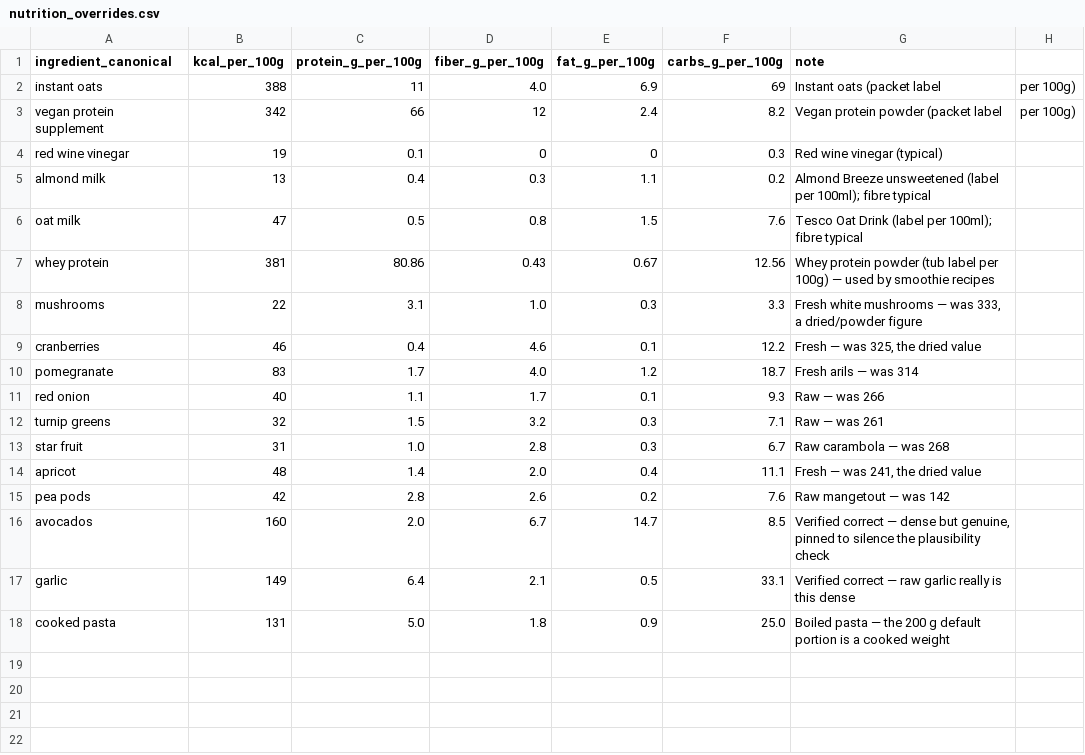
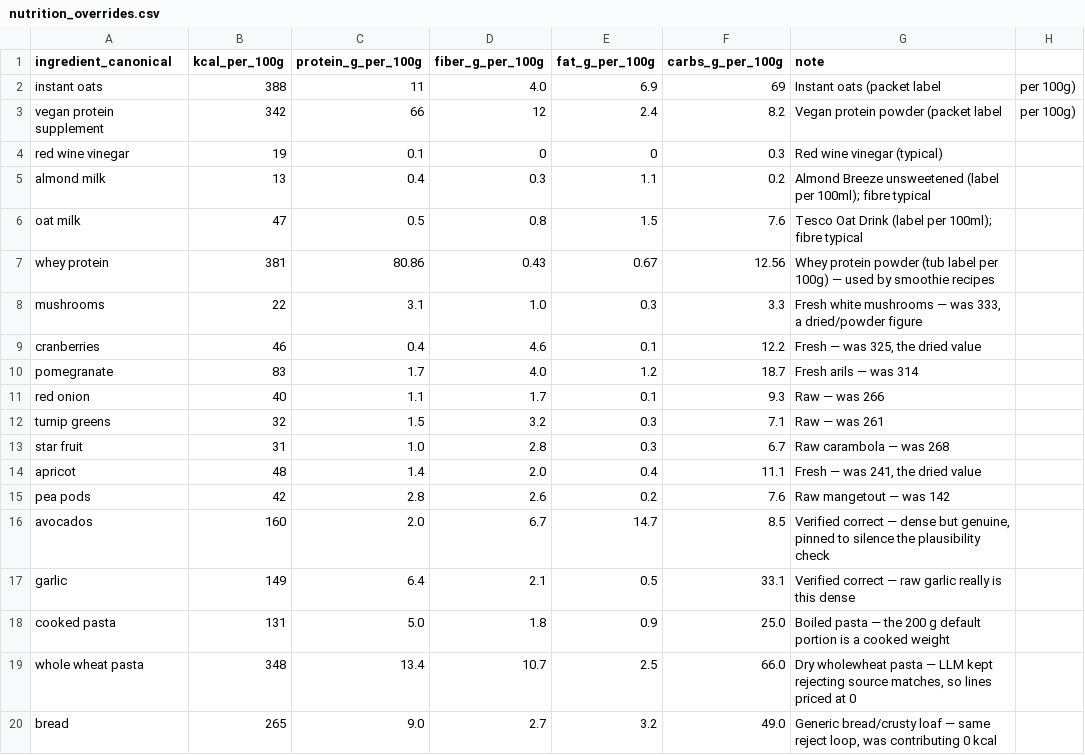
Before and after one commit to Matt1303/meal_planning, a CSV file: config/nutrition_overrides.csv, drawn as a sheet.

```diff
--- a/config/nutrition_overrides.csv
+++ b/config/nutrition_overrides.csv
@@ -18 +18,3 @@ garlic,149,6.4,2.1,0.5,33.1,Verified correct — raw garlic really is this dense
 cooked pasta,131,5.0,1.8,0.9,25.0,Boiled pasta — the 200 g default portion is a cooked weight
+whole wheat pasta,348,13.4,10.7,2.5,66.0,"Dry wholewheat pasta — LLM kept rejecting source matches, so lines priced at 0"
+bread,265,9.0,2.7,3.2,49.0,"Generic bread/crusty loaf — same reject loop, was contributing 0 kcal"
```
Also changed, not shown: 7 other files.
